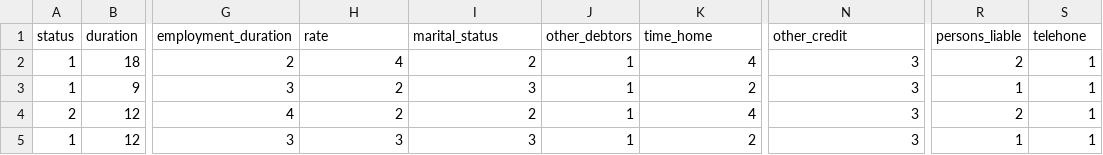
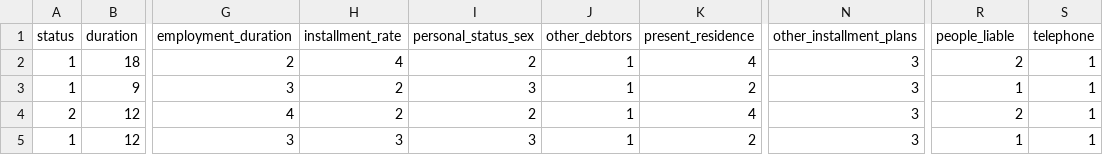
Before and after one commit to Edgar-IAH/IA-Grupo-45, a CSV file: SouthGermanCredit_Translated.csv, drawn as a sheet; only a part is shown, gaps mark what is left out; the diff names each change by its address in the sheet, - before the commit and + after, or states it on an @@ line.

```diff
--- a/SouthGermanCredit_Translated.csv
+++ b/SouthGermanCredit_Translated.csv
-H1: rate
+H1: installment_rate
-I1: marital_status
+I1: personal_status_sex
-K1: time_home
+K1: present_residence
-N1: other_credit
+N1: other_installment_plans
-R1: persons_liable
+R1: people_liable
-S1: telehone
+S1: telephone
```
Also changed, not shown: 2 other files.
